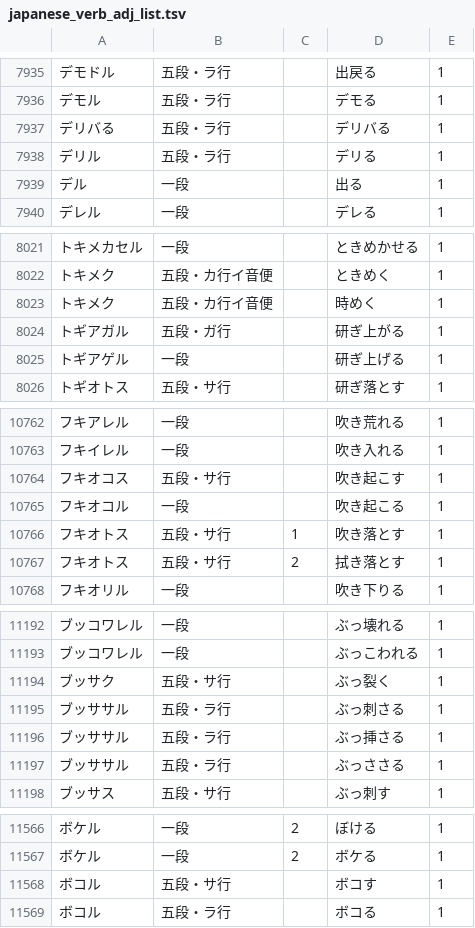
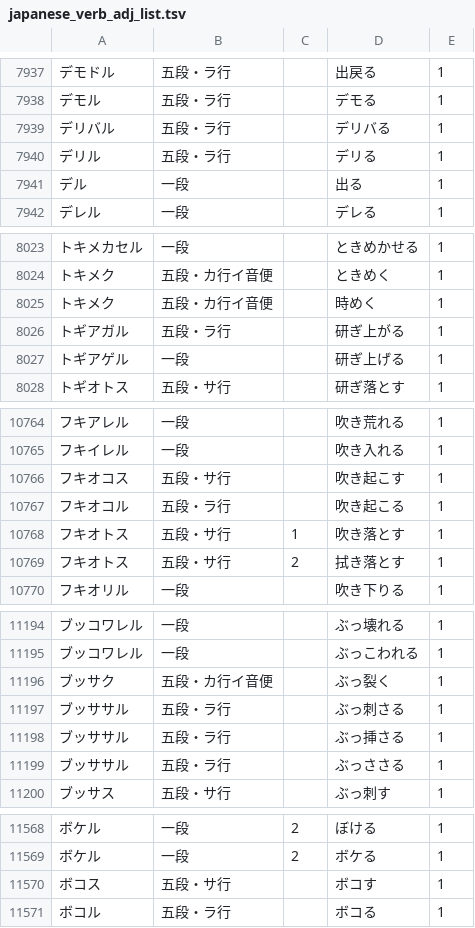
Before and after one commit to hiroshi-manabe/japanese_verb_adj_list, a TSV file: japanese_verb_adj_list.tsv, drawn as a sheet; only a part is shown, gaps mark what is left out; the diff covers the shown part only.

```diff
--- a/japanese_verb_adj_list.tsv
+++ b/japanese_verb_adj_list.tsv
@@ -7936,3 +7938,3 @@
 デモル	五段・ラ行		デモる	1
-デリバる	五段・ラ行		デリバる	1
+デリバル	五段・ラ行		デリバる	1
 デリル	五段・ラ行		デリる	1
@@ -8023,3 +8025,3 @@
 トキメク	五段・カ行イ音便		時めく	1
-トギアガル	五段・ガ行		研ぎ上がる	1
+トギアガル	五段・ラ行		研ぎ上がる	1
 トギアゲル	一段		研ぎ上げる	1
@@ -10764,3 +10766,3 @@
 フキオコス	五段・サ行		吹き起こす	1
-フキオコル	一段		吹き起こる	1
+フキオコル	五段・ラ行		吹き起こる	1
 フキオトス	五段・サ行	1	吹き落とす	1
@@ -11193,3 +11195,3 @@
 ブッコワレル	一段		ぶっこわれる	1
-ブッサク	五段・サ行		ぶっ裂く	1
+ブッサク	五段・カ行イ音便		ぶっ裂く	1
 ブッササル	五段・ラ行		ぶっ刺さる	1
@@ -11567,3 +11569,3 @@
 ボケル	一段	2	ボケる	1
-ボコル	五段・サ行		ボコす	1
+ボコス	五段・サ行		ボコす	1
 ボコル	五段・ラ行		ボコる	1
```
Also changed, not shown: 2 added rows and 21 edited cells elsewhere in this file.
